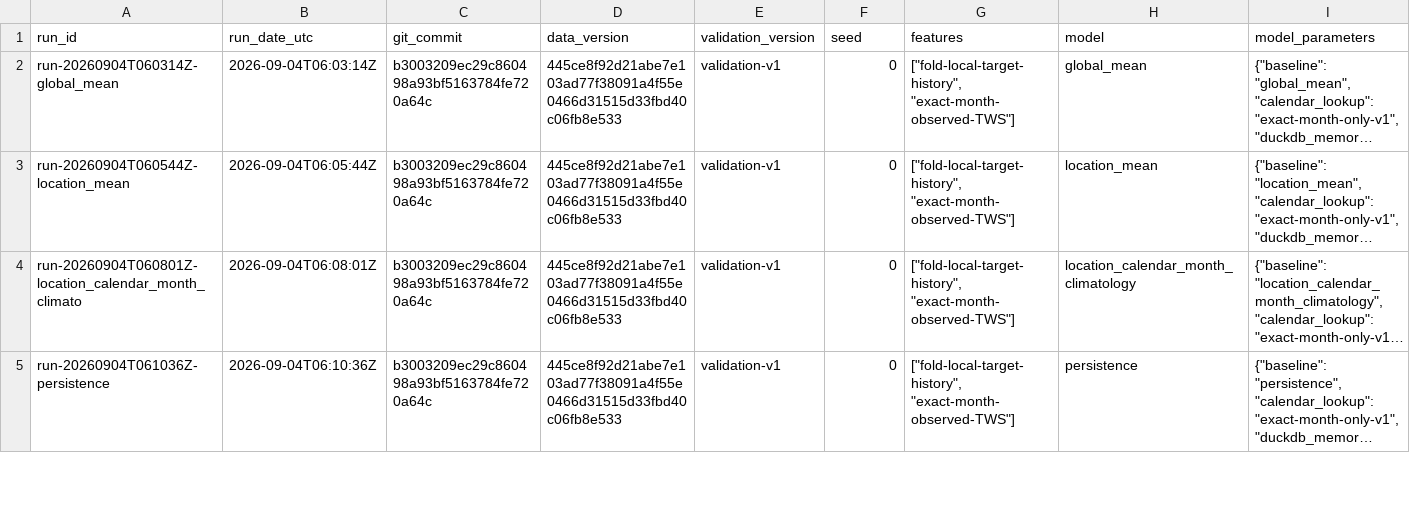
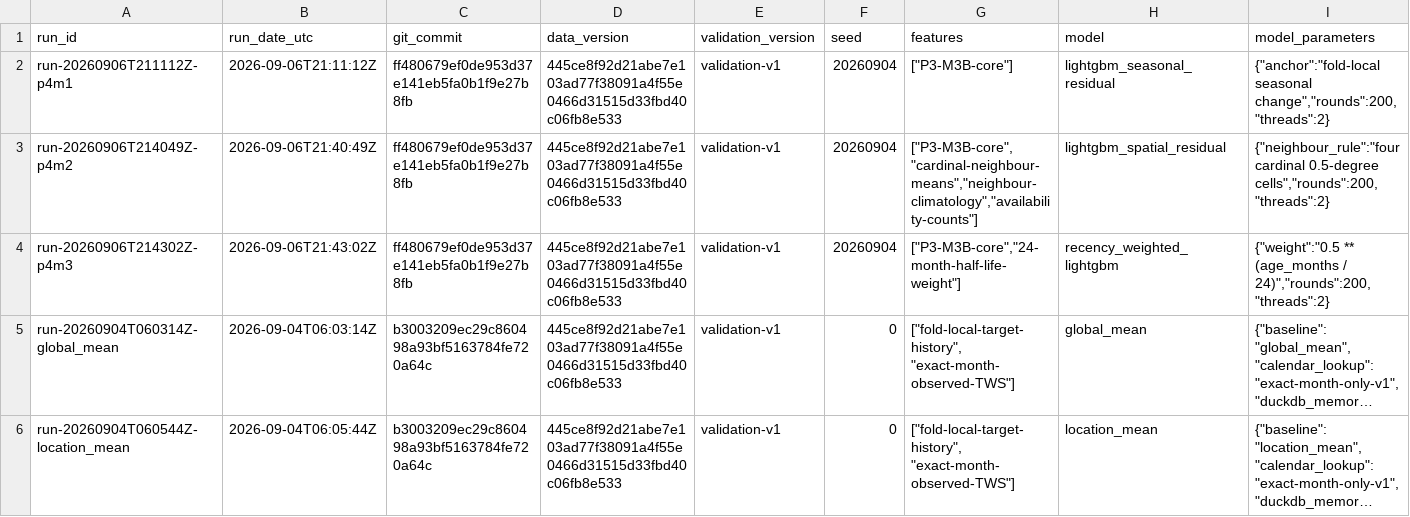
Before and after one commit to BEMOREMJ/forecasting-global-water-storage, a CSV file: experiments/registry.csv, drawn as a sheet; only a part is shown; the shorter side is filled out with more unchanged rows; long unchanged cells end in …; rows hold the shown columns only; the diff names each change by its address in the sheet, - before the commit and + after, or states it on an @@ line.

```diff
--- a/experiments/registry.csv
+++ b/experiments/registry.csv
+row 2: run-20260906T211112Z-p4m1 | 2026-09-06T21:11:12Z | ff480679ef0de953d37e141eb5fa0b1f9e27b8fb | 445ce8f92d21abe7e103ad77f38091a4f55e0466d31515d33fbd40c06fb8e533 | validation-v1 | 20260904 | ["P3-M3B-core"] | lightgbm_seasonal_residual | {"anchor":"fold-local seasonal change","rounds":200,"threads":2}
+row 3: run-20260906T214049Z-p4m2 | 2026-09-06T21:40:49Z | ff480679ef0de953d37e141eb5fa0b1f9e27b8fb | 445ce8f92d21abe7e103ad77f38091a4f55e0466d31515d33fbd40c06fb8e533 | validation-v1 | 20260904 | ["P3-M3B-core","cardinal-neighbour-means","neighbour-climatology","availability-counts"] | lightgbm_spatial_residual | {"neighbour_rule":"four cardinal 0.5-degree cells","rounds":200,"threads":2}
+row 4: run-20260906T214302Z-p4m3 | 2026-09-06T21:43:02Z | ff480679ef0de953d37e141eb5fa0b1f9e27b8fb | 445ce8f92d21abe7e103ad77f38091a4f55e0466d31515d33fbd40c06fb8e533 | validation-v1 | 20260904 | ["P3-M3B-core","24-month-half-life-weight"] | recency_weighted_lightgbm | {"weight":"0.5 ** (age_months / 24)","rounds":200,"threads":2}
```
Also changed, not shown: 6 other files.
